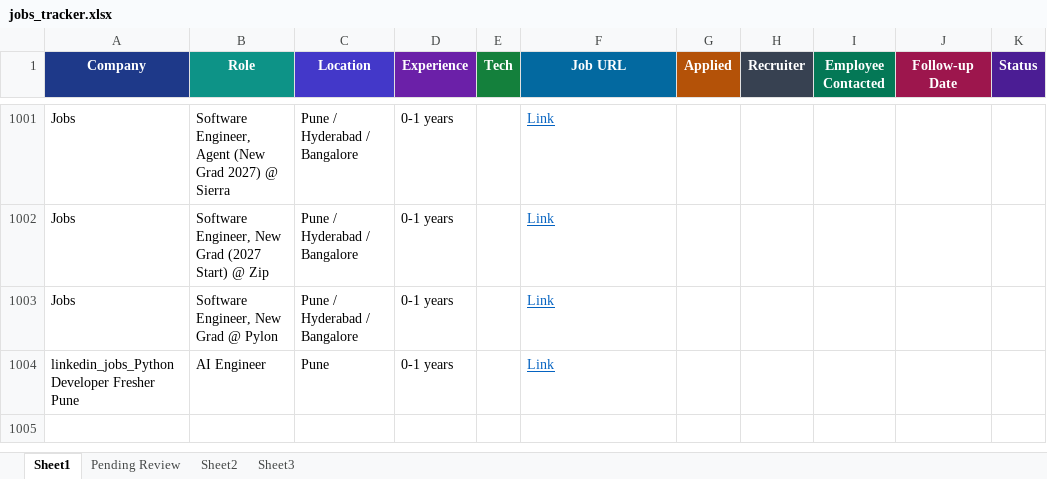
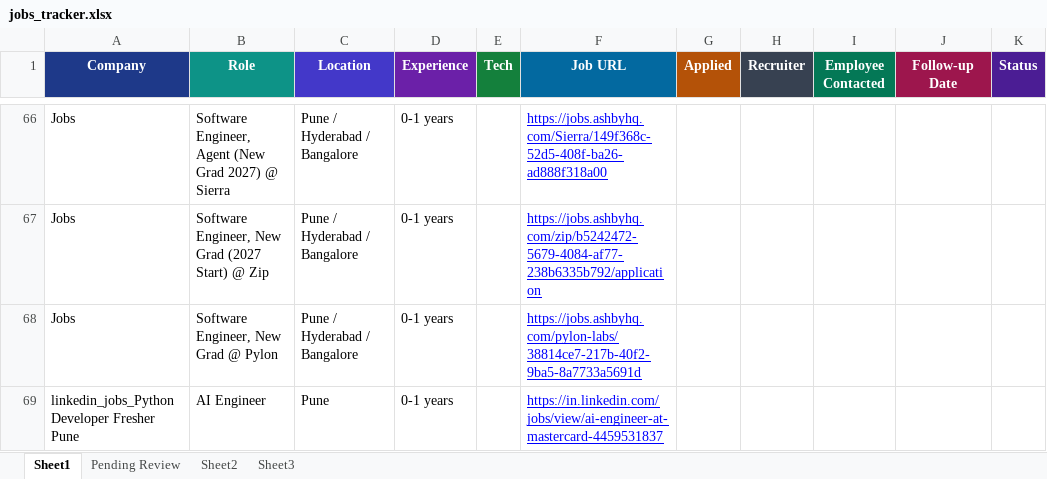
Before and after one commit to dhananjaykr9/job_agent, an Excel workbook: jobs_tracker.xlsx, sheet Sheet1, drawn as a sheet; only a part is shown, gaps mark what is left out; values as stored, in another font and other column widths than the file's, no borders; charts and pictures and conditional formats and table styles not drawn; addresses are those after the commit; the diff covers the shown part only; the diff names each change by its address in the sheet, - before the commit and + after, or states it on an @@ line.

```diff
--- a/jobs_tracker.xlsx (sheet Sheet1)
+++ b/jobs_tracker.xlsx (sheet Sheet1)
-F66 (Job URL): Link
+F66 (Job URL): https://jobs.ashbyhq.com/Sierra/149f368c-52d5-408f-ba26-ad888f318a00
-F66:F69 text colour: #0563C1
+F66:F69 text colour: #0000FF
-F67 (Job URL): Link
+F67 (Job URL): https://jobs.ashbyhq.com/zip/b5242472-5679-4084-af77-238b6335b792/application
-F68 (Job URL): Link
+F68 (Job URL): https://jobs.ashbyhq.com/pylon-labs/38814ce7-217b-40f2-9ba5-8a7733a5691d
-F69 (Job URL): Link
+F69 (Job URL): https://in.linkedin.com/jobs/view/ai-engineer-at-mastercard-4459531837
```
Also changed, not shown: 935 removed rows elsewhere in this sheet, sheet Pending Review, charts or pictures, 1 other file.
